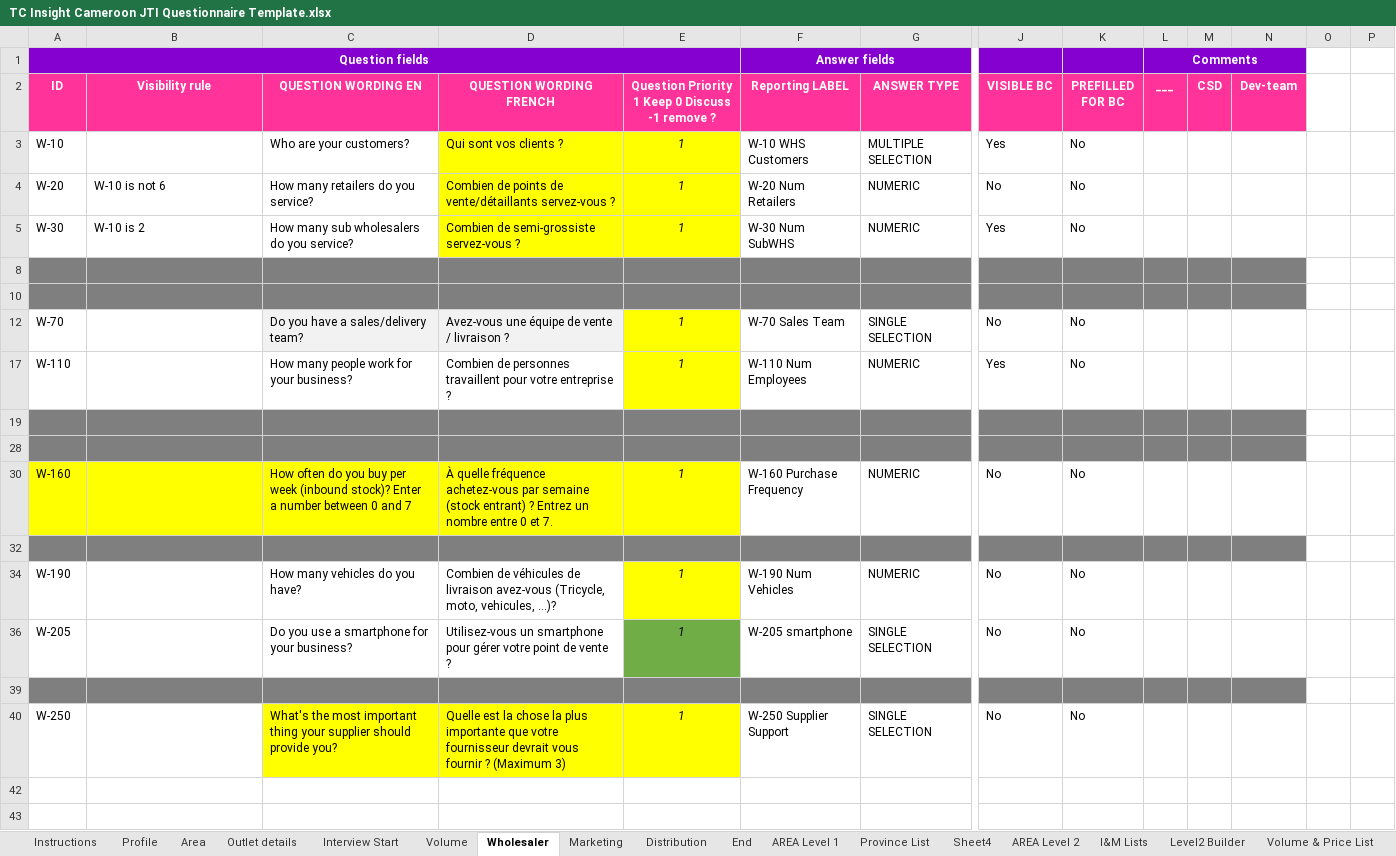
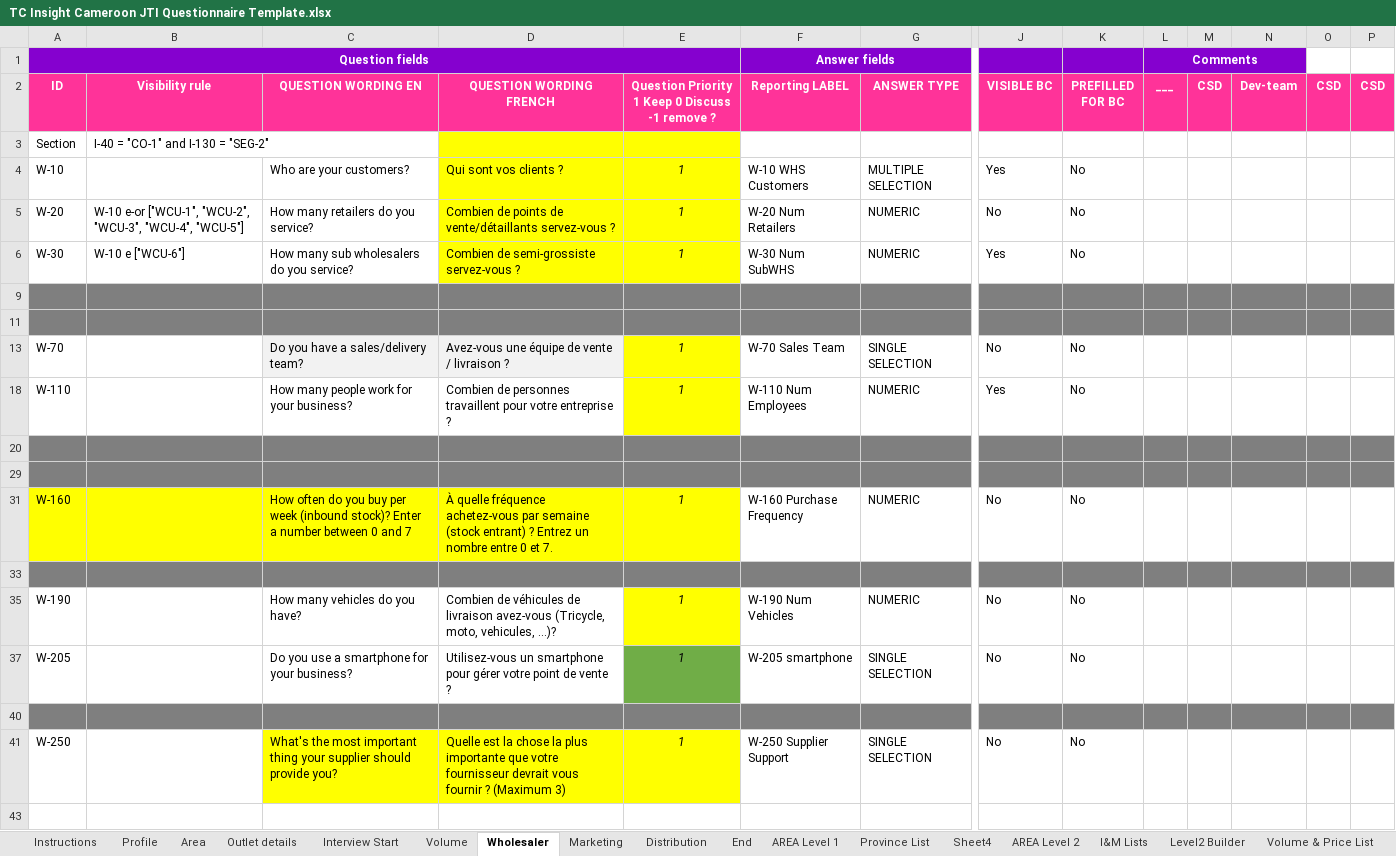
Before and after one commit to unknowoumar/tc_insight_spec_generator, an Excel workbook: TC Insight Cameroon JTI Questionnaire Template.xlsx, sheet Wholesaler, drawn as a sheet; only a part is shown, gaps mark what is left out; values as stored, in another font and other column widths than the file's, no borders; conditional formats not drawn; addresses are those after the commit; rows hold the shown columns only; the diff names each change by its address in the sheet, - before the commit and + after, or states it on an @@ line.

Commit message:
(feat): configure visibility rules

```diff
--- a/TC Insight Cameroon JTI Questionnaire Template.xlsx (sheet Wholesaler)
+++ b/TC Insight Cameroon JTI Questionnaire Template.xlsx (sheet Wholesaler)
-O2: (empty)
+O2: CSD
-O2:P2 fill: none
+O2:P2 fill: #FF3399
-P2: (empty)
+P2: CSD
+row 3: Section | I-40 = "CO-1" and I-130 = "SEG-2"
-B5 (Visibility rule): W-10 is not 6
+B5 (Visibility rule): W-10 e-or ["WCU-1", "WCU-2", "WCU-3", "WCU-4", "WCU-5"]
-B6 (Visibility rule): W-10 is 2
+B6 (Visibility rule): W-10 e ["WCU-6"]
-O9:P9 fill: none
+O9:P9 fill: #7F7F7F
-O11:P11 fill: none
+O11:P11 fill: #7F7F7F
-O20:P20 fill: none
+O20:P20 fill: #7F7F7F
-O29:P29 fill: none
+O29:P29 fill: #7F7F7F
-O33:P33 fill: none
+O33:P33 fill: #7F7F7F
-O40:P40 fill: none
+O40:P40 fill: #7F7F7F
```
Also changed, not shown: sheet Distribution, sheet Interview Start, sheet Profile, sheet Area, sheet End, sheet I&M Lists, 3 more sheets, formulas that keep their value, 7 other files.
